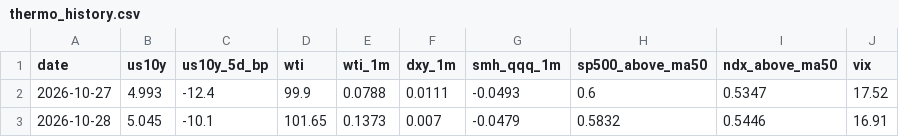
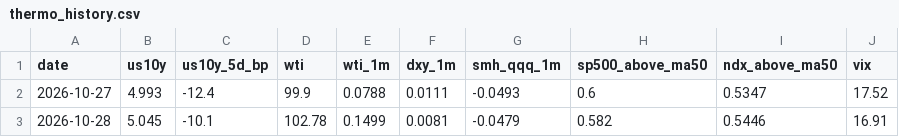
Before and after one commit to yAmeRo6666/sim-prices, a CSV file: thermo_history.csv, drawn as a sheet.

```diff
--- a/thermo_history.csv
+++ b/thermo_history.csv
@@ -2,2 +2,2 @@ date,us10y,us10y_5d_bp,wti,wti_1m,dxy_1m,smh_qqq_1m,sp500_above_ma50,ndx_above_m
 2026-10-27,4.993,-12.4,99.9,0.0788,0.0111,-0.0493,0.6,0.5347,17.52
-2026-10-28,5.045,-10.1,101.65,0.1373,0.007,-0.0479,0.5832,0.5446,16.91
+2026-10-28,5.045,-10.1,102.78,0.1499,0.0081,-0.0479,0.582,0.5446,16.91
```
Also changed, not shown: 5 other files.
